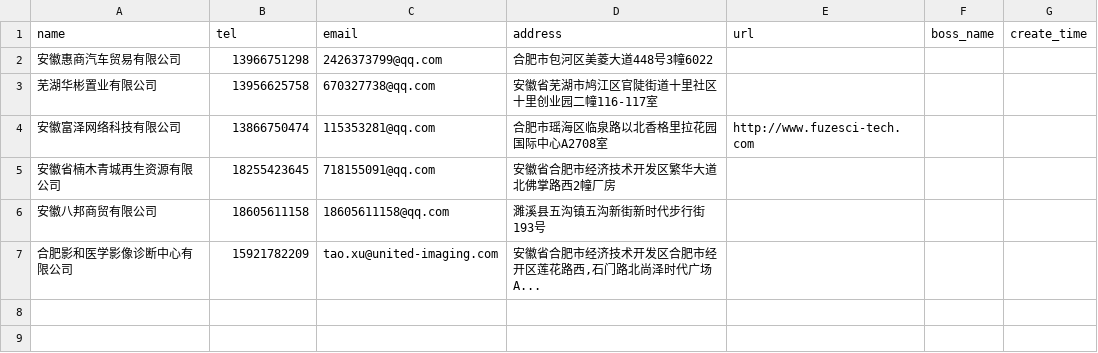
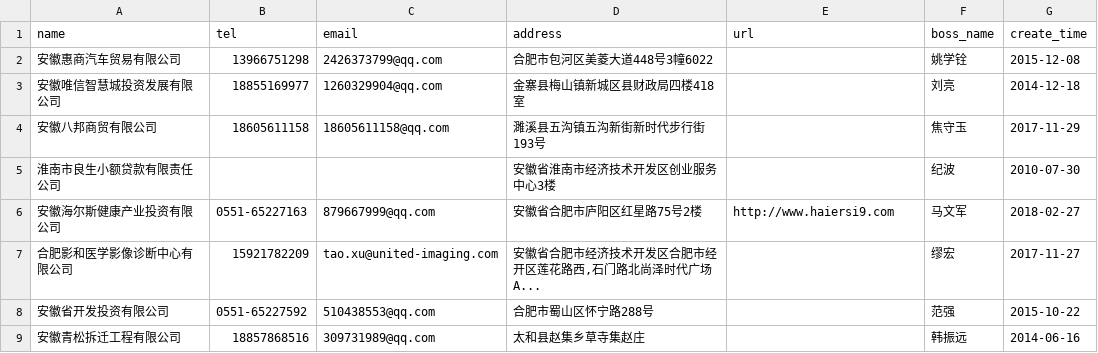
Before and after one commit to disenQF/xpy1901, a CSV file: qcc/ah-1.csv, drawn as a sheet.

```diff
--- a/qcc/ah-1.csv
+++ b/qcc/ah-1.csv
@@ -1,7 +1,25 @@
 name,tel,email,address,url,boss_name,create_time
-安徽惠商汽车贸易有限公司,13966751298,2426373799@qq.com, 合肥市包河区美菱大道448号3幢6022,,,
-芜湖华彬置业有限公司,13956625758,670327738@qq.com, 安徽省芜湖市鸠江区官陡街道十里社区十里创业园二幢116-117室,,,
-安徽富泽网络科技有限公司,13866750474,115353281@qq.com, 合肥市瑶海区临泉路以北香格里拉花园国际中心A2708室,http://www.fuzesci-tech.com,,
-安徽省楠木青城再生资源有限公司,18255423645,718155091@qq.com, 安徽省合肥市经济技术开发区繁华大道北佛掌路西2幢厂房,,,
-安徽八邦商贸有限公司,18605611158,18605611158@qq.com, 濉溪县五沟镇五沟新街新时代步行街193号,,,
-合肥影和医学影像诊断中心有限公司,15921782209,tao.xu@united-imaging.com," 安徽省合肥市经济技术开发区合肥市经开区莲花路西,石门路北尚泽时代广场A...",,,
+安徽惠商汽车贸易有限公司,13966751298,2426373799@qq.com, 合肥市包河区美菱大道448号3幢6022,,姚学铨,"
+                2015-12-08
+            "
+安徽唯信智慧城投资发展有限公司,18855169977,1260329904@qq.com, 金寨县梅山镇新城区县财政局四楼418室,,刘亮,"
+                2014-12-18
+            "
+安徽八邦商贸有限公司,18605611158,18605611158@qq.com, 濉溪县五沟镇五沟新街新时代步行街193号,,焦守玉,"
+                2017-11-29
+            "
+淮南市良生小额贷款有限责任公司,,, 安徽省淮南市经济技术开发区创业服务中心3楼,,纪波,"
+                2010-07-30
+            "
+安徽海尔斯健康产业投资有限公司,0551-65227163,879667999@qq.com, 安徽省合肥市庐阳区红星路75号2楼,http://www.haiersi9.com,马文军,"
+                2018-02-27
+            "
+合肥影和医学影像诊断中心有限公司,15921782209,tao.xu@united-imaging.com," 安徽省合肥市经济技术开发区合肥市经开区莲花路西,石门路北尚泽时代广场A...",,缪宏,"
+                2017-11-27
+            "
+安徽省开发投资有限公司,0551-65227592,510438553@qq.com, 合肥市蜀山区怀宁路288号,,范强,"
+                2015-10-22
+            "
+安徽青松拆迁工程有限公司,18857868516,309731989@qq.com, 太和县赵集乡草寺集赵庄,,韩振远,"
+                2014-06-16
+            "
```
Also changed, not shown: 1 other file.
